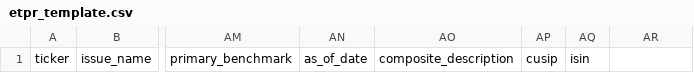
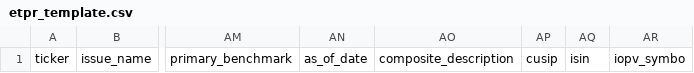
Before and after one commit to MikeConner/etfg-engine-etl, a CSV file: public/etpr_template.csv, drawn as a sheet; only a part is shown, gaps mark what is left out; the diff names each change by its address in the sheet, - before the commit and + after, or states it on an @@ line.

Commit message:
Add iopv_symbol to ETPR template

```diff
--- a/public/etpr_template.csv
+++ b/public/etpr_template.csv
-AR1: (empty)
+AR1: iopv_symbo
```
Also changed, not shown: 1 other file.
